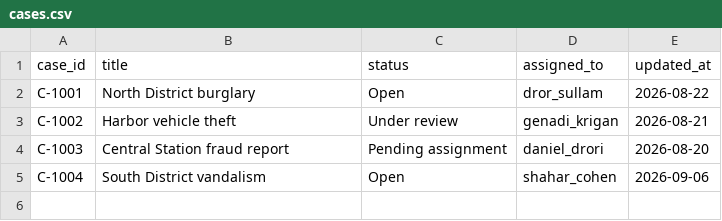
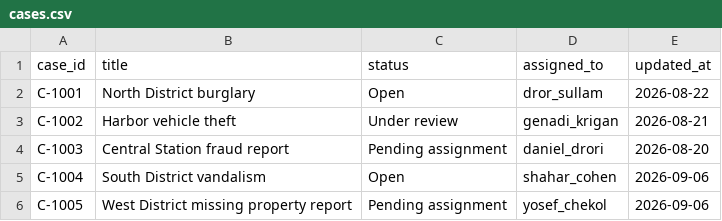
Before and after one commit to dror-sullam/police-dashboard, a CSV file: cases.csv, drawn as a sheet; the diff names each change by its address in the sheet, - before the commit and + after, or states it on an @@ line.

Commit message:
New case for testing CI/CD

```diff
--- a/cases.csv
+++ b/cases.csv
+row 6: C-1005 | West District missing property report | Pending assignment | yosef_chekol | 2026-09-06
```
